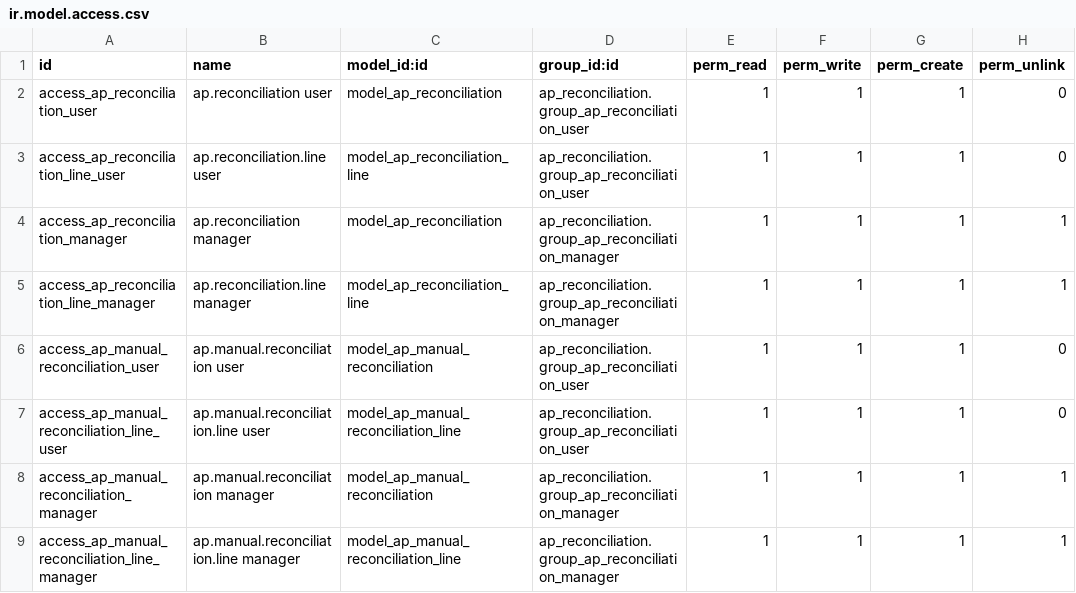
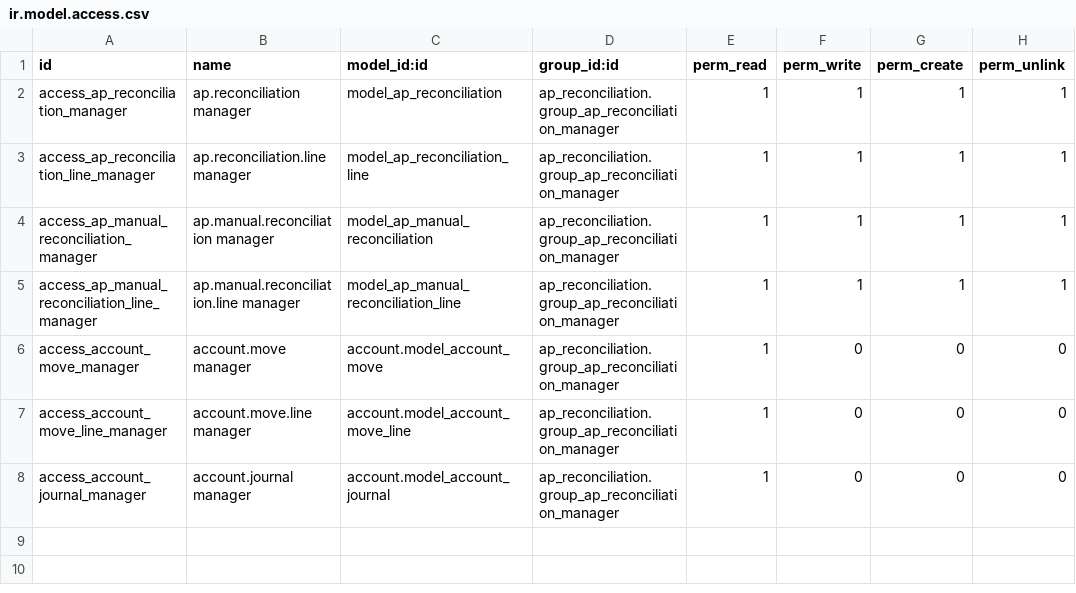
Before and after one commit to sayedmujtabahashimi/ap_reconciliation, a CSV file: security/ir.model.access.csv, drawn as a sheet.

Commit message:
custom group and security file

```diff
--- a/security/ir.model.access.csv
+++ b/security/ir.model.access.csv
@@ -1,9 +1,8 @@
 id,name,model_id:id,group_id:id,perm_read,perm_write,perm_create,perm_unlink
-access_ap_reconciliation_user,ap.reconciliation user,model_ap_reconciliation,ap_reconciliation.group_ap_reconciliation_user,1,1,1,0
-access_ap_reconciliation_line_user,ap.reconciliation.line user,model_ap_reconciliation_line,ap_reconciliation.group_ap_reconciliation_user,1,1,1,0
 access_ap_reconciliation_manager,ap.reconciliation manager,model_ap_reconciliation,ap_reconciliation.group_ap_reconciliation_manager,1,1,1,1
 access_ap_reconciliation_line_manager,ap.reconciliation.line manager,model_ap_reconciliation_line,ap_reconciliation.group_ap_reconciliation_manager,1,1,1,1
-access_ap_manual_reconciliation_user,ap.manual.reconciliation user,model_ap_manual_reconciliation,ap_reconciliation.group_ap_reconciliation_user,1,1,1,0
-access_ap_manual_reconciliation_line_user,ap.manual.reconciliation.line user,model_ap_manual_reconciliation_line,ap_reconciliation.group_ap_reconciliation_user,1,1,1,0
 access_ap_manual_reconciliation_manager,ap.manual.reconciliation manager,model_ap_manual_reconciliation,ap_reconciliation.group_ap_reconciliation_manager,1,1,1,1
 access_ap_manual_reconciliation_line_manager,ap.manual.reconciliation.line manager,model_ap_manual_reconciliation_line,ap_reconciliation.group_ap_reconciliation_manager,1,1,1,1
+access_account_move_manager,account.move manager,account.model_account_move,ap_reconciliation.group_ap_reconciliation_manager,1,0,0,0
+access_account_move_line_manager,account.move.line manager,account.model_account_move_line,ap_reconciliation.group_ap_reconciliation_manager,1,0,0,0
+access_account_journal_manager,account.journal manager,account.model_account_journal,ap_reconciliation.group_ap_reconciliation_manager,1,0,0,0
```
Also changed, not shown: 4 other files.
